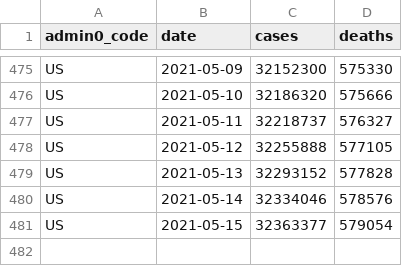
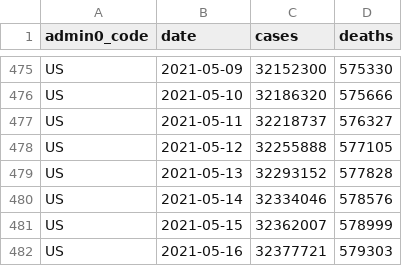
Before and after one commit to covid-open-data/xform-casecount-us-usafacts, a CSV file: output/admin0/US.csv, drawn as a sheet; only a part is shown, gaps mark what is left out.

```diff
--- a/output/admin0/US.csv
+++ b/output/admin0/US.csv
@@ -480,2 +480,3 @@ US,2021-05-13,32293152,577828
 US,2021-05-14,32334046,578576
-US,2021-05-15,32363377,579054
+US,2021-05-15,32362007,578999
+US,2021-05-16,32377721,579303
```
Also changed, not shown: output/admin1/US.csv.
